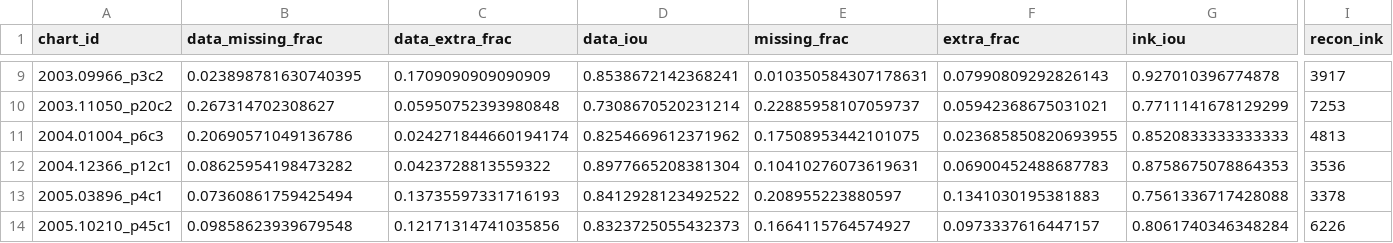
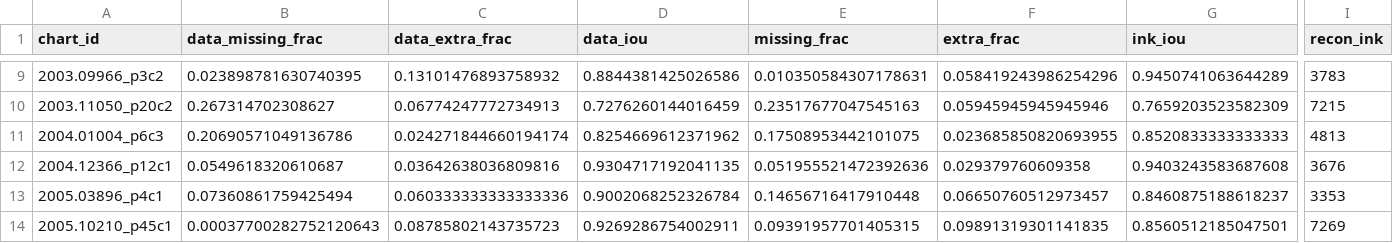
Before and after one commit to windows7lover/pdf_chart2table_parser, a CSV file: docs/recon_fidelity_shared.csv, drawn as a sheet; only a part is shown, gaps mark what is left out; the diff covers the shown part only; the diff names each change by its address in the sheet, - before the commit and + after, or states it on an @@ line.

```diff
--- a/docs/recon_fidelity_shared.csv
+++ b/docs/recon_fidelity_shared.csv
-C9 (data_extra_frac): 0.1709090909090909
+C9 (data_extra_frac): 0.13101476893758932
-D9 (data_iou): 0.8538672142368241
+D9 (data_iou): 0.8844381425026586
-F9 (extra_frac): 0.07990809292826143
+F9 (extra_frac): 0.058419243986254296
-G9 (ink_iou): 0.927010396774878
+G9 (ink_iou): 0.9450741063644289
-I9 (recon_ink): 3917
+I9 (recon_ink): 3783
-C10 (data_extra_frac): 0.05950752393980848
+C10 (data_extra_frac): 0.06774247772734913
-D10 (data_iou): 0.7308670520231214
+D10 (data_iou): 0.7276260144016459
-E10 (missing_frac): 0.22885958107059737
+E10 (missing_frac): 0.23517677047545163
-F10 (extra_frac): 0.05942368675031021
+F10 (extra_frac): 0.05945945945945946
-G10 (ink_iou): 0.7711141678129299
+G10 (ink_iou): 0.7659203523582309
-I10 (recon_ink): 7253
+I10 (recon_ink): 7215
-B12 (data_missing_frac): 0.08625954198473282
+B12 (data_missing_frac): 0.0549618320610687
-C12 (data_extra_frac): 0.0423728813559322
+C12 (data_extra_frac): 0.03642638036809816
-D12 (data_iou): 0.8977665208381304
+D12 (data_iou): 0.9304717192041135
-E12 (missing_frac): 0.10410276073619631
+E12 (missing_frac): 0.051955521472392636
-F12 (extra_frac): 0.06900452488687783
+F12 (extra_frac): 0.029379760609358
-G12 (ink_iou): 0.8758675078864353
+G12 (ink_iou): 0.9403243583687608
-I12 (recon_ink): 3536
+I12 (recon_ink): 3676
-C13 (data_extra_frac): 0.13735597331716193
+C13 (data_extra_frac): 0.060333333333333336
-D13 (data_iou): 0.8412928123492522
+D13 (data_iou): 0.9002068252326784
-E13 (missing_frac): 0.208955223880597
+E13 (missing_frac): 0.14656716417910448
-F13 (extra_frac): 0.1341030195381883
+F13 (extra_frac): 0.06650760512973457
-G13 (ink_iou): 0.7561336717428088
+G13 (ink_iou): 0.8460875188618237
-I13 (recon_ink): 3378
+I13 (recon_ink): 3353
-B14 (data_missing_frac): 0.09858623939679548
+B14 (data_missing_frac): 0.00037700282752120643
-C14 (data_extra_frac): 0.12171314741035856
+C14 (data_extra_frac): 0.08785802143735723
-D14 (data_iou): 0.8323725055432373
+D14 (data_iou): 0.9269286754002911
-E14 (missing_frac): 0.1664115764574927
+E14 (missing_frac): 0.09391957701405315
-F14 (extra_frac): 0.0973337616447157
+F14 (extra_frac): 0.09891319301141835
-G14 (ink_iou): 0.8061740346348284
+G14 (ink_iou): 0.8560512185047501
-I14 (recon_ink): 6226
+I14 (recon_ink): 7269
```
Also changed, not shown: 56 edited cells elsewhere in this file, 1 other file.
